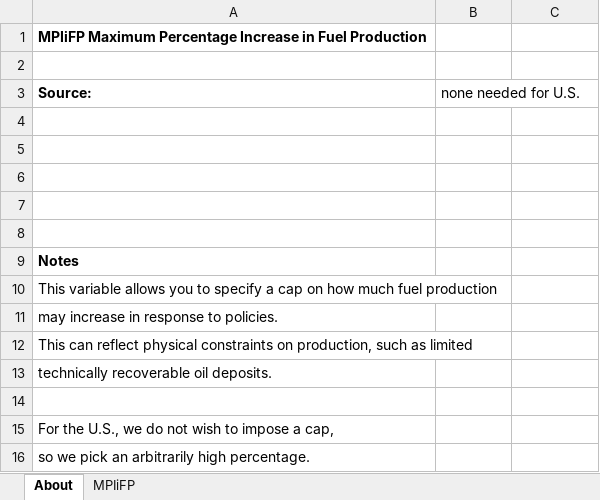
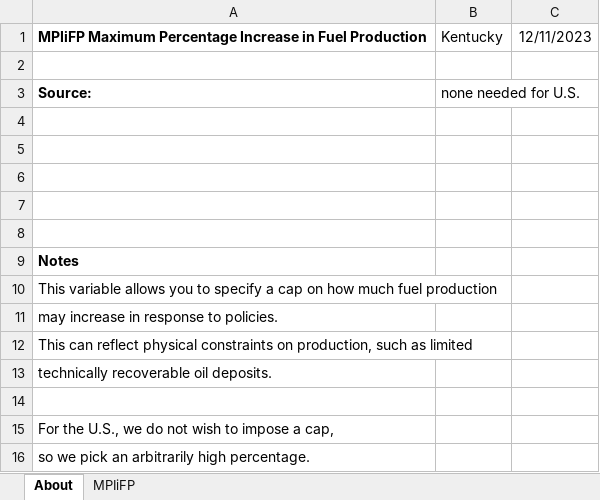
Before and after one commit to EnergyInnovation/eps-kentucky, an Excel workbook: InputData/fuels/MPIiFP/Max Perc Inc in Fuel Production.xlsx, sheet About, drawn as a sheet; values as stored, in another font and other column widths than the file's, no borders; the diff names each change by its address in the sheet, - before the commit and + after, or states it on an @@ line.

```diff
--- a/InputData/fuels/MPIiFP/Max Perc Inc in Fuel Production.xlsx (sheet About)
+++ b/InputData/fuels/MPIiFP/Max Perc Inc in Fuel Production.xlsx (sheet About)
-B1: (empty)
+B1: Kentucky
-C1: (empty)
+C1: 12/11/2023
```
Also changed, not shown: sheet MPIiFP, InputData/elec/BRPSDbS/BAU RPS Data by Subregion.xlsx, InputData/elec/CSC/Capacity Supply Curve.xlsx, 40 other files.
